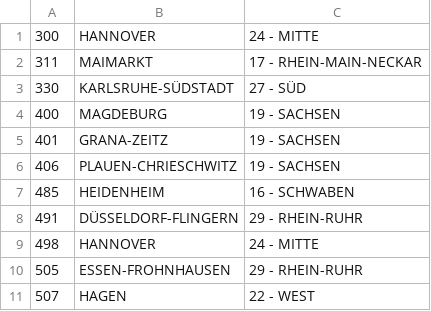
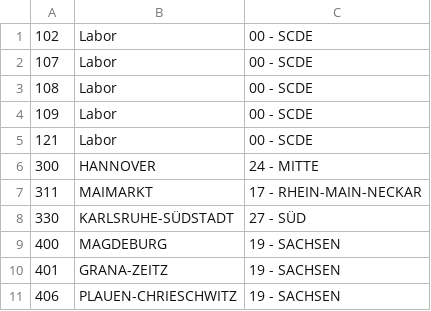
Before and after one commit to Philipp3107/PLAT_GUI_ENTWURF, a CSV file: src/main/resources/NL.csv, drawn as a sheet; only a part is shown; the shorter side is filled out with more unchanged rows; the diff names each change by its address in the sheet, - before the commit and + after, or states it on an @@ line.

```diff
--- a/src/main/resources/NL.csv
+++ b/src/main/resources/NL.csv
+row 1: 102 | Labor | 00 - SCDE
+row 2: 107 | Labor | 00 - SCDE
+row 3: 108 | Labor | 00 - SCDE
+row 4: 109 | Labor | 00 - SCDE
+row 5: 121 | Labor | 00 - SCDE
```
Also changed, not shown: src/main/resources/export (1).csv, 54 other files.
